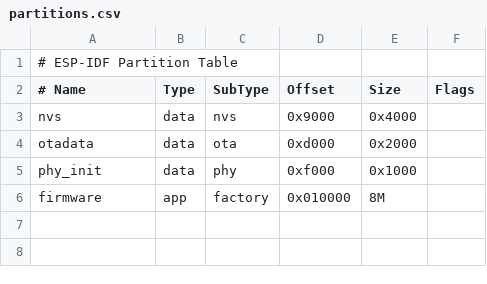
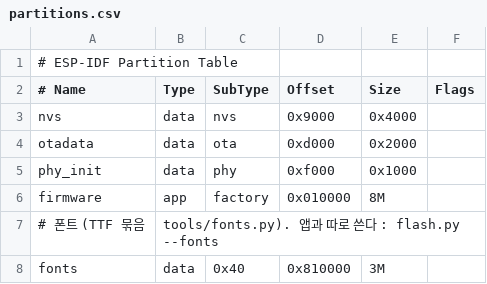
Before and after one commit to chcbaram/esp32-ping-pet, a CSV file: firmware/ping-pet/partitions.csv, drawn as a sheet; the diff names each change by its address in the sheet, - before the commit and + after, or states it on an @@ line.

Commit message:
폰트를 별도 파티션으로 분리
- partitions.csv: fonts (data 0x40, 0x810000, 3 MB)
- tools/fonts.py: TTF 를 묶은 fonts.bin (이름 · 위치 · 크기 · CRC 표)
- flash.py --fonts: 폰트가 바뀔 때만 폰트 파티션을 쓴다
- ui_theme: 부팅할 때 파티션을 매핑해 이름으로 찾는다. 없으면 Montserrat
- 앱 3.0 MB → 846 KB, 평소 굽기 36 → 17 초

```diff
--- a/firmware/ping-pet/partitions.csv
+++ b/firmware/ping-pet/partitions.csv
+row 7: # 폰트 (TTF 묶음 | tools/fonts.py). 앱과 따로 쓴다 : flash.py --fonts
+row 8: fonts | data | 0x40 | 0x810000 | 3M
```
Also changed, not shown: 4 other files.
